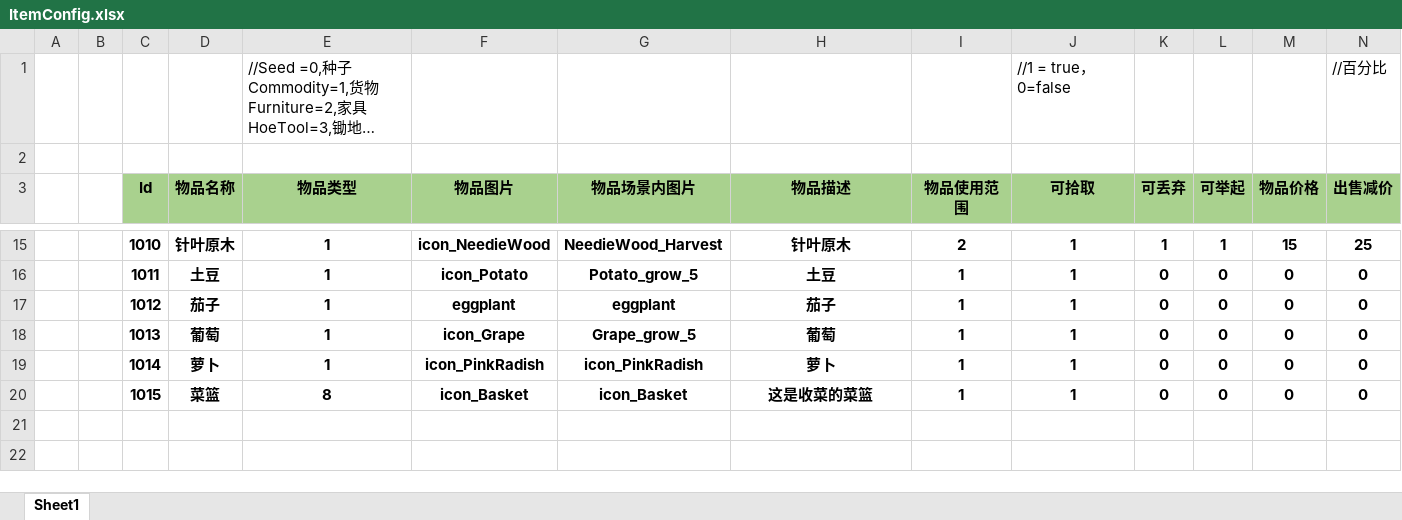
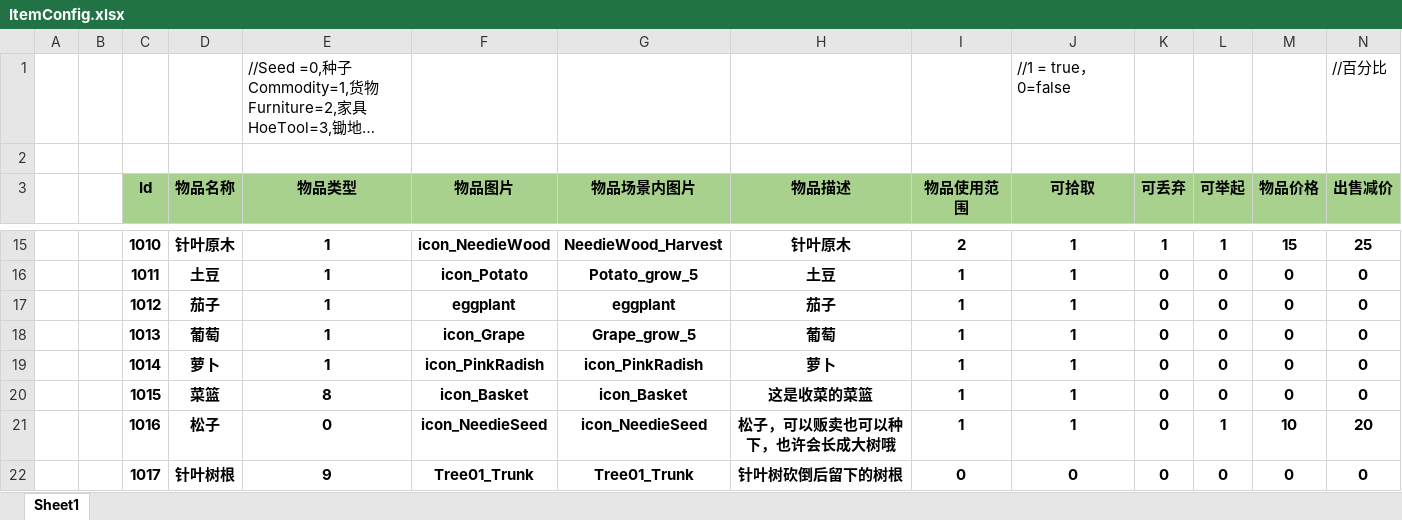
Before and after one commit to SilentZeroOne/ET-EUI, an Excel workbook: Excel/ItemConfig.xlsx, sheet Sheet1, drawn as a sheet; only a part is shown, gaps mark what is left out; long unchanged cells end in …; values as stored, in another font and other column widths than the file's, no borders; the diff names each change by its address in the sheet, - before the commit and + after, or states it on an @@ line.

```diff
--- a/Excel/ItemConfig.xlsx (sheet Sheet1)
+++ b/Excel/ItemConfig.xlsx (sheet Sheet1)
+row 21:  |  | 1016 | 松子 | 0 | icon_NeedieSeed | icon_NeedieSeed | 松子，可以贩卖也可以种下，也许会长成大树哦 | 1 | 1 | 0 | 1 | 10 | 20
+row 22:  |  | 1017 | 针叶树根 | 9 | Tree01_Trunk | Tree01_Trunk | 针叶树砍倒后留下的树根 | 0 | 0 | 0 | 0 | 0 | 0
```
Also changed, not shown: Excel/AnimatorControllerConfig.xlsx, Excel/CropConfig.xlsx, 43 other files.
